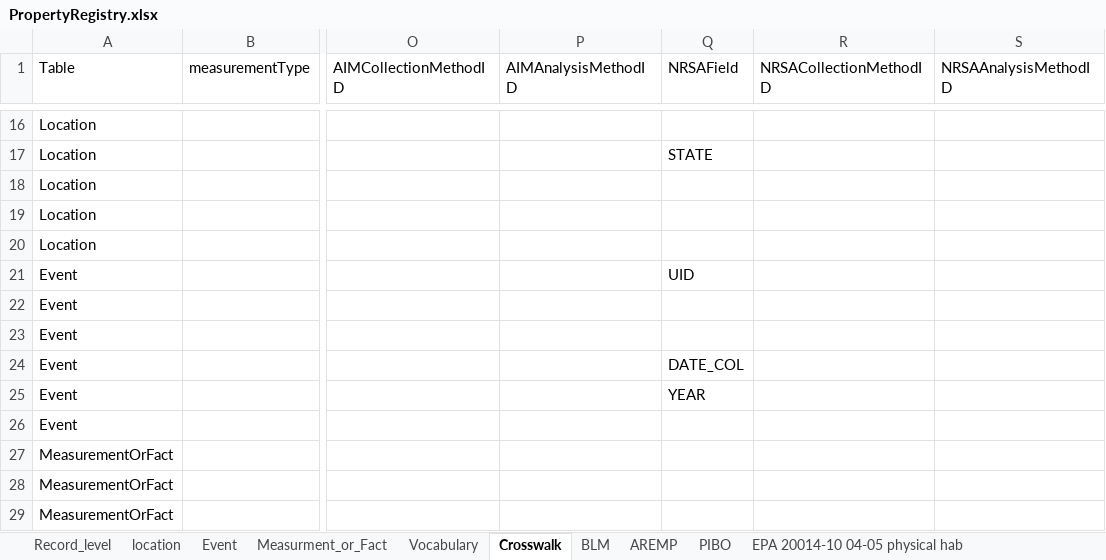
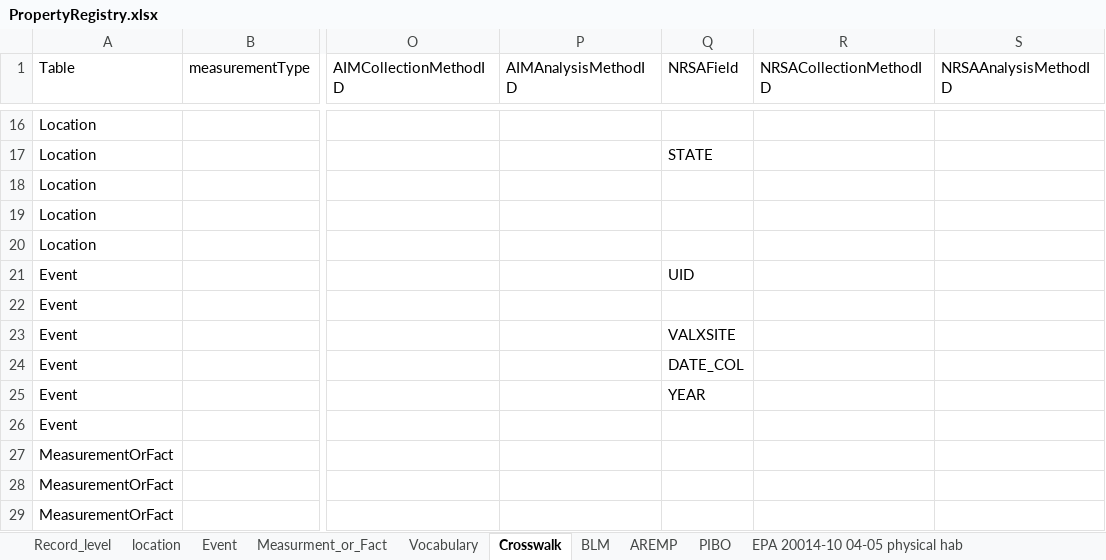
Before and after one commit to rascully/Stream-Monitoring-Data-Exchange-Specifications, an Excel workbook: Tables/PropertyRegistry.xlsx, sheet Crosswalk, drawn as a sheet; only a part is shown, gaps mark what is left out; values as stored, in another font and other column widths than the file's, no borders; the diff names each change by its address in the sheet, - before the commit and + after, or states it on an @@ line.

```diff
--- a/Tables/PropertyRegistry.xlsx (sheet Crosswalk)
+++ b/Tables/PropertyRegistry.xlsx (sheet Crosswalk)
-Q23 (NRSAField): (empty)
+Q23 (NRSAField): VALXSITE
```
Also changed, not shown: Data/Metadata.xlsx, 2 other files.
